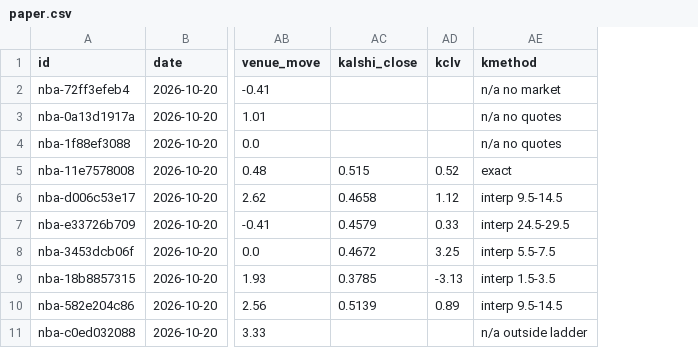
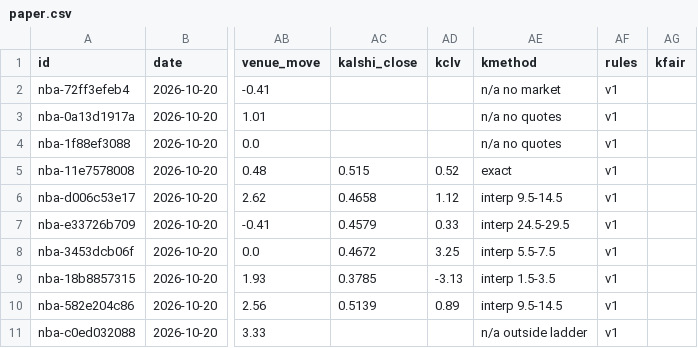
Before and after one commit to grahambirch99/beat-the-close, a CSV file: data/nba/paper.csv, drawn as a sheet; only a part is shown, gaps mark what is left out; the diff names each change by its address in the sheet, - before the commit and + after, or states it on an @@ line.

Commit message:
nba paper graded 2026-10-22T17:09Z

```diff
--- a/data/nba/paper.csv
+++ b/data/nba/paper.csv
+column AF (rules), rows 2-11: all v1
+column AG (kfair), empty
```
Also changed, not shown: 1 other file.
